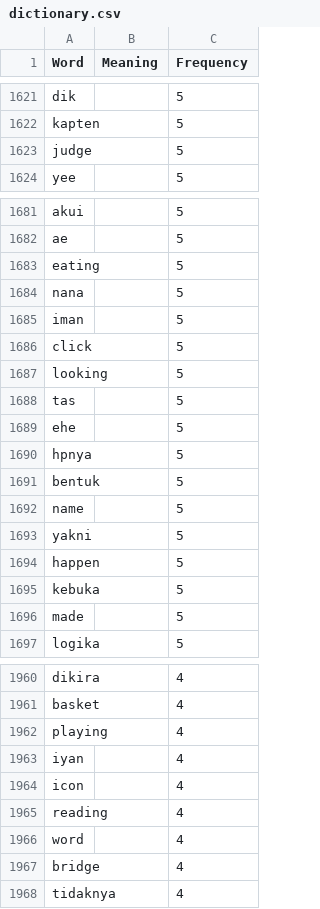
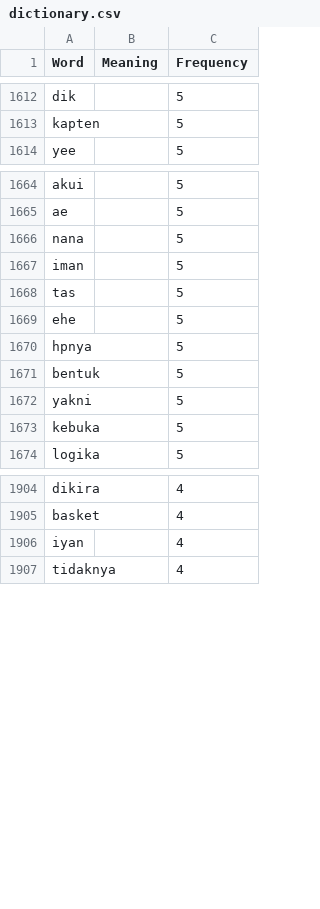
Before and after one commit to sigvt/learn-bahasa-indonesia, a CSV file: dictionary.csv, drawn as a sheet; only a part is shown, gaps mark what is left out; the diff covers the shown part only; the diff names each change by its address in the sheet, - before the commit and + after, or states it on an @@ line.

Commit message:
update dictionary

```diff
--- a/dictionary.csv
+++ b/dictionary.csv
-row 1623: judge |  | 5
-row 1683: eating |  | 5
-row 1686: click |  | 5
-row 1687: looking |  | 5
-row 1692: name |  | 5
-row 1694: happen |  | 5
-row 1696: made |  | 5
-row 1962: playing |  | 4
-row 1964: icon |  | 4
-row 1965: reading |  | 4
-row 1966: word |  | 4
-row 1967: bridge |  | 4
```
Also changed, not shown: 49 removed rows and 17 edited cells elsewhere in this file, 1 other file.
